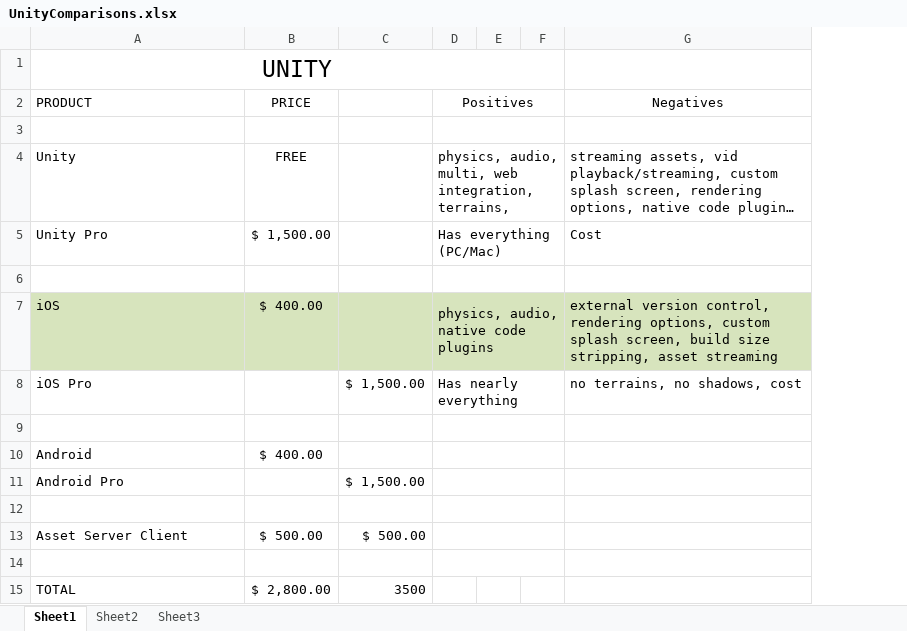
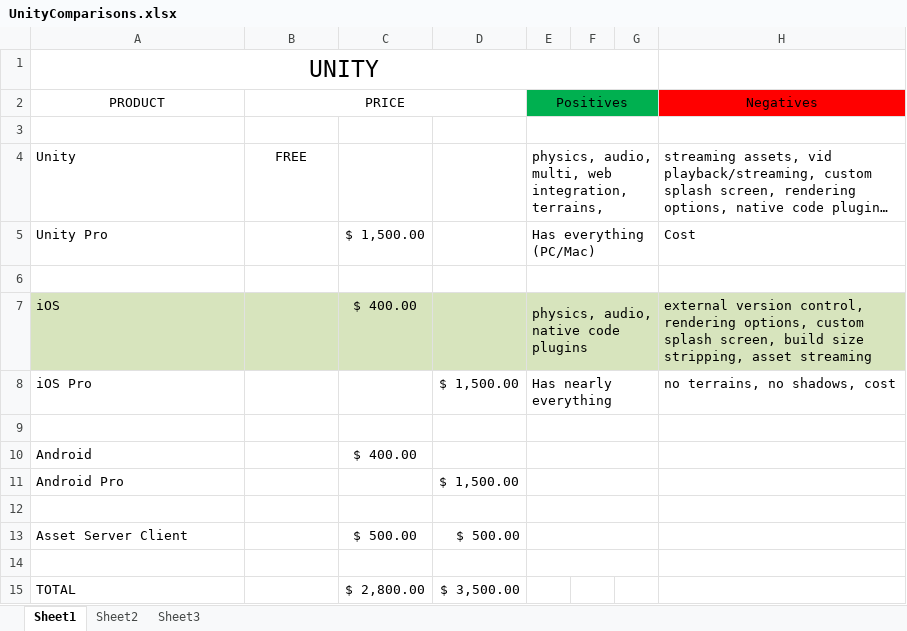
Before and after one commit to pawan-adk/see-saw-unity, an Excel workbook: see-saw-unity/Docs/UnityComparisons.xlsx, sheet Sheet1, drawn as a sheet; long unchanged cells end in …; values as stored, in another font and other column widths than the file's, no borders; addresses are those after the commit; the diff names each change by its address in the sheet, - before the commit and + after, or states it on an @@ line.

```diff
--- a/see-saw-unity/Docs/UnityComparisons.xlsx (sheet Sheet1)
+++ b/see-saw-unity/Docs/UnityComparisons.xlsx (sheet Sheet1)
+column C, rows 5-15: $ 1,500.00 |  | $ 400.00 |  |  | $ 400.00 |  |  | $ 500.00 |  | $ 2,800.00
-A2 alignment: left
+A2 alignment: center
+B2:D2 merged
-E2:G2 fill: none
+E2:G2 fill: #00B050
-H2 fill: none
+H2 fill: #FF0000
-B5 (PRICE): $ 1,500.00
+B5 (PRICE): (empty)
-B7 (PRICE): $ 400.00
+B7 (PRICE): (empty)
-B10 (PRICE): $ 400.00
+B10 (PRICE): (empty)
-B13 (PRICE): $ 500.00
+B13 (PRICE): (empty)
-B15 (PRICE): $ 2,800.00
+B15 (PRICE): (empty)
-D15: 3500
+D15: $ 3,500.00
```
